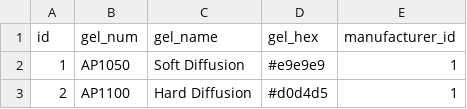
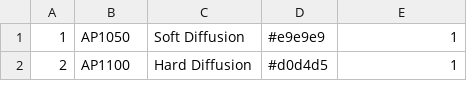
Before and after one commit to HFreni/HFLD-Paperwork-DB, a CSV file: db/HFLD-Gels.csv, drawn as a sheet; only a part is shown; the diff names each change by its address in the sheet, - before the commit and + after, or states it on an @@ line.

```diff
--- a/db/HFLD-Gels.csv
+++ b/db/HFLD-Gels.csv
-row 1: id | gel_num | gel_name | gel_hex | manufacturer_id
```
Also changed, not shown: 4 other files.
